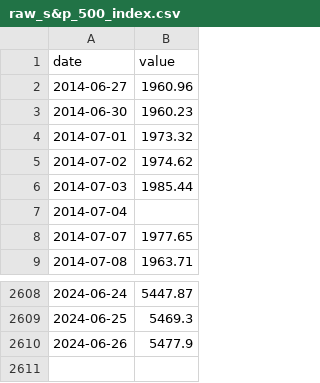
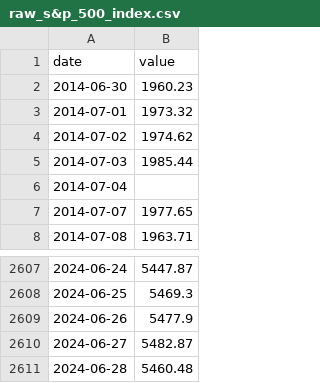
Before and after one commit to jcharbneau/capstone-project-rosy_economix, a CSV file: src/dbt_project/seeds/raw_s&p_500_index.csv, drawn as a sheet; only a part is shown, gaps mark what is left out; removed rows and columns are numbered as before the commit, all else as after; the diff names each change by its address in the sheet, - before the commit and + after, or states it on an @@ line.

```diff
--- a/src/dbt_project/seeds/raw_s&p_500_index.csv
+++ b/src/dbt_project/seeds/raw_s&p_500_index.csv
-row 2: 2014-06-27 | 1960.96
+row 2610: 2024-06-27 | 5482.87
+row 2611: 2024-06-28 | 5460.48
```
Also changed, not shown: src/dbt_project/seeds/raw_30-year_fixed-rate_mortgage_average.csv, src/dbt_project/seeds/raw_consumer_sentiment_index.csv, 1 other file.
